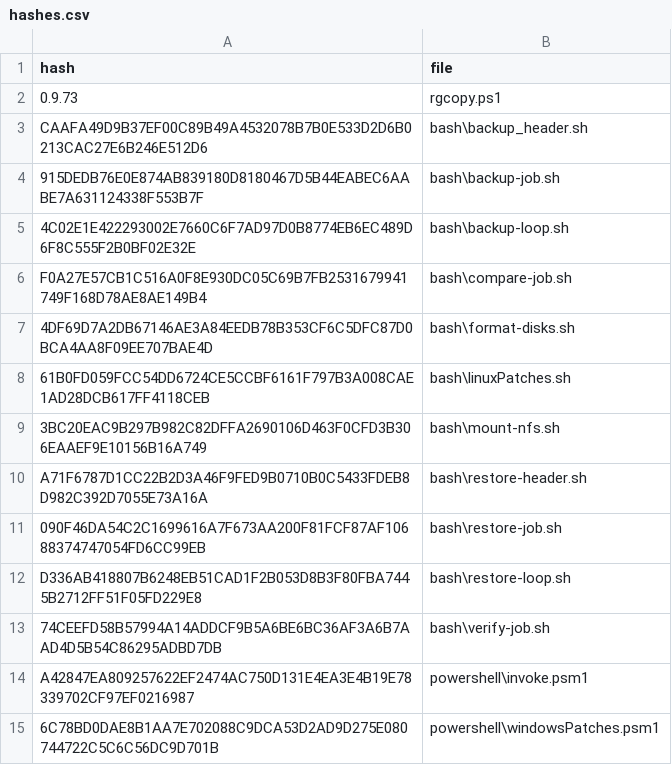
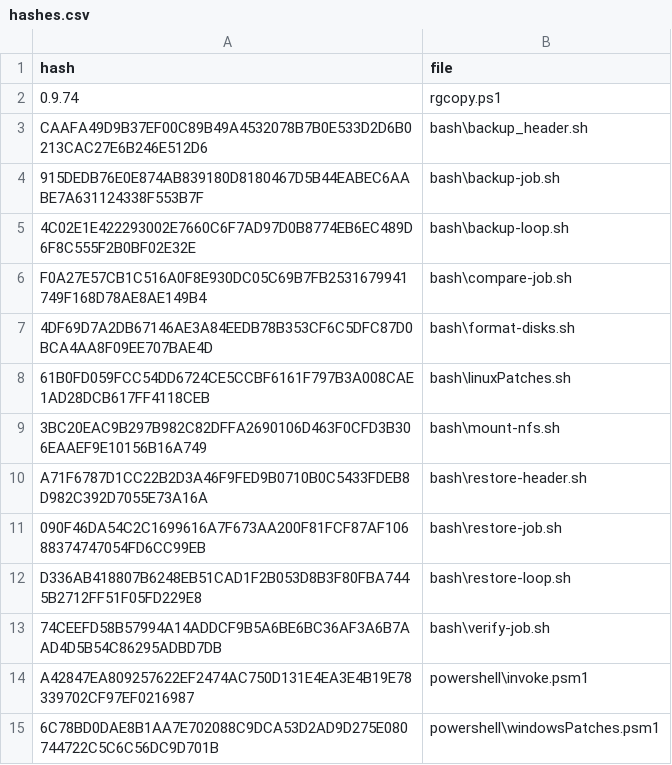
Before and after one commit to fork-the-planet/Azure___RGCOPY, a CSV file: bash/hashes.csv, drawn as a sheet.

```diff
--- a/bash/hashes.csv
+++ b/bash/hashes.csv
@@ -1,3 +1,3 @@
 hash;file
-0.9.73;rgcopy.ps1
+0.9.74;rgcopy.ps1
 CAAFA49D9B37EF00C89B49A4532078B7B0E533D2D6B0213CAC27E6B246E512D6;bash\backup_header.sh
```
Also changed, not shown: 4 other files.
